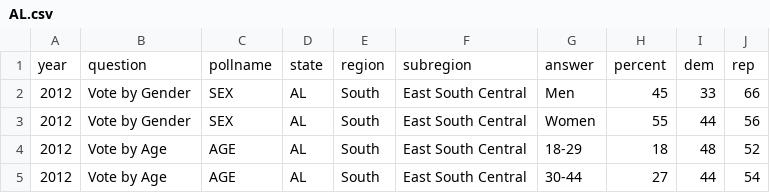
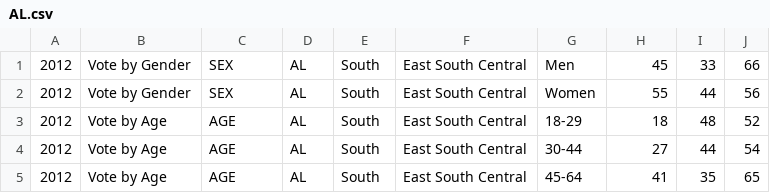
Before and after one commit to cjmabry/cnn-exit-polls-scraper, a CSV file: data/general/2012/AL.csv, drawn as a sheet; only a part is shown; the shorter side is filled out with more unchanged rows; the diff names each change by its address in the sheet, - before the commit and + after, or states it on an @@ line.

```diff
--- a/data/general/2012/AL.csv
+++ b/data/general/2012/AL.csv
-row 1: year | question | pollname | state | region | subregion | answer | percent | dem | rep
```
Also changed, not shown: data/general/2012/AZ.csv, data/general/2012/CO.csv, 56 other files.
